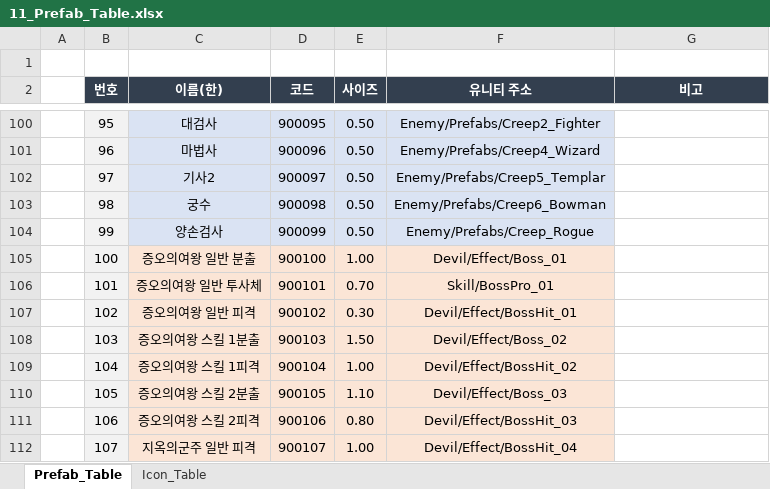
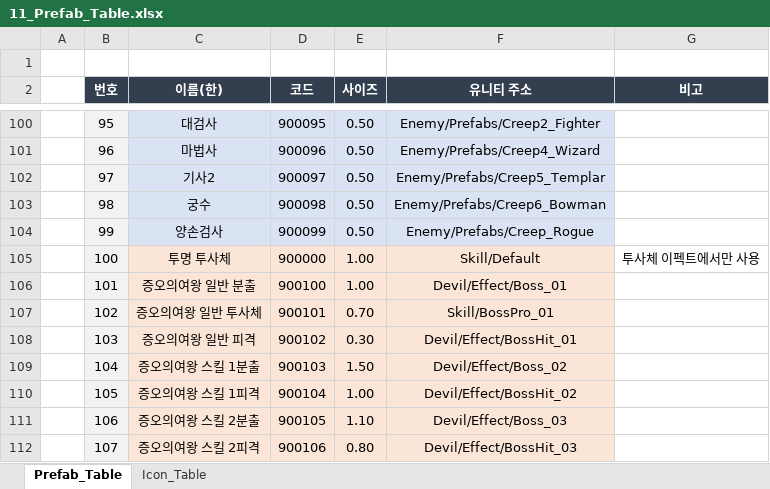
Before and after one commit to kimmk1533/DefensiveDungeon, an Excel workbook: Documents/Table_List/11_Prefab_Table.xlsx, sheet Prefab_Table, drawn as a sheet; only a part is shown, gaps mark what is left out; values as stored, in another font and other column widths than the file's, no borders; the diff covers the shown part only; the diff names each change by its address in the sheet, - before the commit and + after, or states it on an @@ line.

```diff
--- a/Documents/Table_List/11_Prefab_Table.xlsx (sheet Prefab_Table)
+++ b/Documents/Table_List/11_Prefab_Table.xlsx (sheet Prefab_Table)
-C105 (이름(한)): 증오의여왕 일반 분출
+C105 (이름(한)): 투명 투사체
-D105 (코드): 900100
+D105 (코드): 900000
-F105 (유니티 주소): Devil/Effect/Boss_01
+F105 (유니티 주소): Skill/Default
-G105 (비고): (empty)
+G105 (비고): 투사체 이펙트에서만 사용
-C106 (이름(한)): 증오의여왕 일반 투사체
+C106 (이름(한)): 증오의여왕 일반 분출
-D106 (코드): 900101
+D106 (코드): 900100
-E106 (사이즈): 0.70
+E106 (사이즈): 1.00
-F106 (유니티 주소): Skill/BossPro_01
+F106 (유니티 주소): Devil/Effect/Boss_01
-C107 (이름(한)): 증오의여왕 일반 피격
+C107 (이름(한)): 증오의여왕 일반 투사체
-D107 (코드): 900102
+D107 (코드): 900101
-E107 (사이즈): 0.30
+E107 (사이즈): 0.70
-F107 (유니티 주소): Devil/Effect/BossHit_01
+F107 (유니티 주소): Skill/BossPro_01
-C108 (이름(한)): 증오의여왕 스킬 1분출
+C108 (이름(한)): 증오의여왕 일반 피격
-D108 (코드): 900103
+D108 (코드): 900102
-E108 (사이즈): 1.50
+E108 (사이즈): 0.30
-F108 (유니티 주소): Devil/Effect/Boss_02
+F108 (유니티 주소): Devil/Effect/BossHit_01
-C109 (이름(한)): 증오의여왕 스킬 1피격
+C109 (이름(한)): 증오의여왕 스킬 1분출
-D109 (코드): 900104
+D109 (코드): 900103
-E109 (사이즈): 1.00
+E109 (사이즈): 1.50
-F109 (유니티 주소): Devil/Effect/BossHit_02
+F109 (유니티 주소): Devil/Effect/Boss_02
-C110 (이름(한)): 증오의여왕 스킬 2분출
+C110 (이름(한)): 증오의여왕 스킬 1피격
-D110 (코드): 900105
+D110 (코드): 900104
-E110 (사이즈): 1.10
+E110 (사이즈): 1.00
-F110 (유니티 주소): Devil/Effect/Boss_03
+F110 (유니티 주소): Devil/Effect/BossHit_02
-C111 (이름(한)): 증오의여왕 스킬 2피격
+C111 (이름(한)): 증오의여왕 스킬 2분출
-D111 (코드): 900106
+D111 (코드): 900105
-E111 (사이즈): 0.80
+E111 (사이즈): 1.10
-F111 (유니티 주소): Devil/Effect/BossHit_03
+F111 (유니티 주소): Devil/Effect/Boss_03
-C112 (이름(한)): 지옥의군주 일반 피격
+C112 (이름(한)): 증오의여왕 스킬 2피격
-D112 (코드): 900107
+D112 (코드): 900106
-E112 (사이즈): 1.00
+E112 (사이즈): 0.80
-F112 (유니티 주소): Devil/Effect/BossHit_04
+F112 (유니티 주소): Devil/Effect/BossHit_03
```
Also changed, not shown: 1 added row, 459 edited cells and cell formats elsewhere in this sheet, Documents/Table_List/04_Skill_Table.xlsx.
